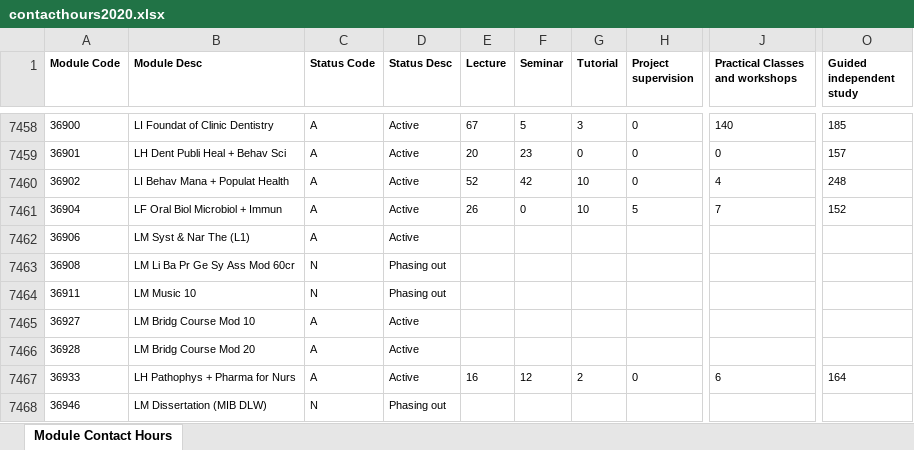
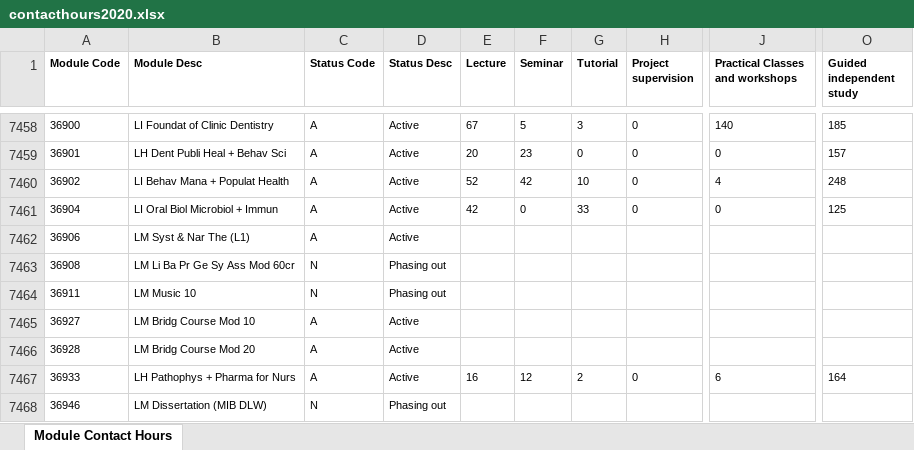
Before and after one commit to phillidp1989/prog-mod-specs, an Excel workbook: controllers/contacthours2020.xlsx, sheet Module Contact Hours, drawn as a sheet; only a part is shown, gaps mark what is left out; values as stored, in another font and other column widths than the file's, no borders; the diff names each change by its address in the sheet, - before the commit and + after, or states it on an @@ line.

```diff
--- a/controllers/contacthours2020.xlsx (sheet Module Contact Hours)
+++ b/controllers/contacthours2020.xlsx (sheet Module Contact Hours)
-B7461 (Module Desc): LF Oral Biol Microbiol + Immun
+B7461 (Module Desc): LI Oral Biol Microbiol + Immun
-E7461 (Lecture): 26
+E7461 (Lecture): 42
-G7461 (Tutorial): 10
+G7461 (Tutorial): 33
-H7461 (Project supervision): 5
+H7461 (Project supervision): 0
-J7461 (Practical Classes and workshops): 7
+J7461 (Practical Classes and workshops): 0
-O7461 (Guided independent study): 152
+O7461 (Guided independent study): 125
```
Also changed, not shown: controllers/contacthours2021.xlsx, 8 other files.
